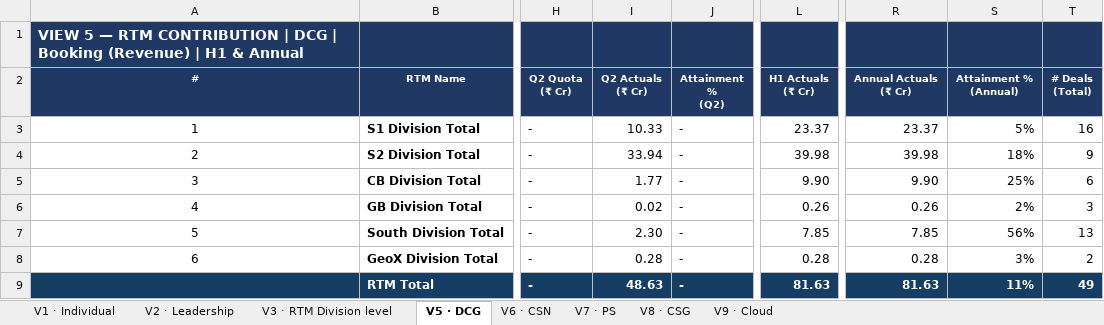
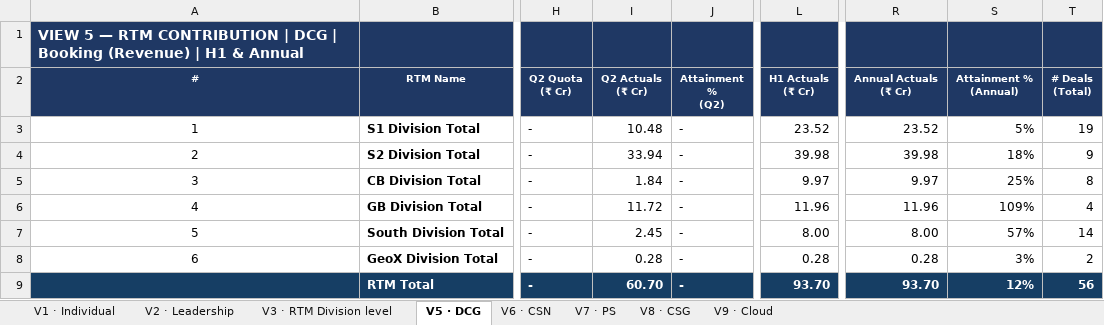
Before and after one commit to vishwajeet-dev04/test-galaxy-db, an Excel workbook: files/Galaxy Quota Tracker - 14072026.xlsx, sheet V5 · DCG, drawn as a sheet; only a part is shown, gaps mark what is left out; values as stored, in another font and other column widths than the file's, no borders; 1 other sheet too large or unreadable and not compared; the diff names each change by its address in the sheet, - before the commit and + after, or states it on an @@ line.

```diff
--- a/files/Galaxy Quota Tracker - 14072026.xlsx (sheet V5 · DCG)
+++ b/files/Galaxy Quota Tracker - 14072026.xlsx (sheet V5 · DCG)
-I3 (Q2 Actuals (₹ Cr)): 10.33
+I3 (Q2 Actuals (₹ Cr)): 10.48
-L3 (H1 Actuals (₹ Cr)): 23.37
+L3 (H1 Actuals (₹ Cr)): 23.52
-R3 (Annual Actuals (₹ Cr)): 23.37
+R3 (Annual Actuals (₹ Cr)): 23.52
-T3 (# Deals (Total)): 16
+T3 (# Deals (Total)): 19
-I5 (Q2 Actuals (₹ Cr)): 1.77
+I5 (Q2 Actuals (₹ Cr)): 1.84
-L5 (H1 Actuals (₹ Cr)): 9.90
+L5 (H1 Actuals (₹ Cr)): 9.97
-R5 (Annual Actuals (₹ Cr)): 9.90
+R5 (Annual Actuals (₹ Cr)): 9.97
-T5 (# Deals (Total)): 6
+T5 (# Deals (Total)): 8
-I6 (Q2 Actuals (₹ Cr)): 0.02
+I6 (Q2 Actuals (₹ Cr)): 11.72
-L6 (H1 Actuals (₹ Cr)): 0.26
+L6 (H1 Actuals (₹ Cr)): 11.96
-R6 (Annual Actuals (₹ Cr)): 0.26
+R6 (Annual Actuals (₹ Cr)): 11.96
-S6 (Attainment % (Annual)): 2%
+S6 (Attainment % (Annual)): 109%
-T6 (# Deals (Total)): 3
+T6 (# Deals (Total)): 4
-I7 (Q2 Actuals (₹ Cr)): 2.30
+I7 (Q2 Actuals (₹ Cr)): 2.45
-L7 (H1 Actuals (₹ Cr)): 7.85
+L7 (H1 Actuals (₹ Cr)): 8.00
-R7 (Annual Actuals (₹ Cr)): 7.85
+R7 (Annual Actuals (₹ Cr)): 8.00
-S7 (Attainment % (Annual)): 56%
+S7 (Attainment % (Annual)): 57%
-T7 (# Deals (Total)): 13
+T7 (# Deals (Total)): 14
-I9 (Q2 Actuals (₹ Cr)): 48.63
+I9 (Q2 Actuals (₹ Cr)): 60.70
-L9 (H1 Actuals (₹ Cr)): 81.63
+L9 (H1 Actuals (₹ Cr)): 93.70
-R9 (Annual Actuals (₹ Cr)): 81.63
+R9 (Annual Actuals (₹ Cr)): 93.70
-S9 (Attainment % (Annual)): 11%
+S9 (Attainment % (Annual)): 12%
-T9 (# Deals (Total)): 49
+T9 (# Deals (Total)): 56
```
Also changed, not shown: sheet V3 · RTM Division level, sheet V6 · CSN, sheet V8 · CSG, sheet V2 · Leadership, sheet V9 · Cloud, sheet V7 · PS, files/Opportunity Pipeline Q2.xlsx, 1 other file.
